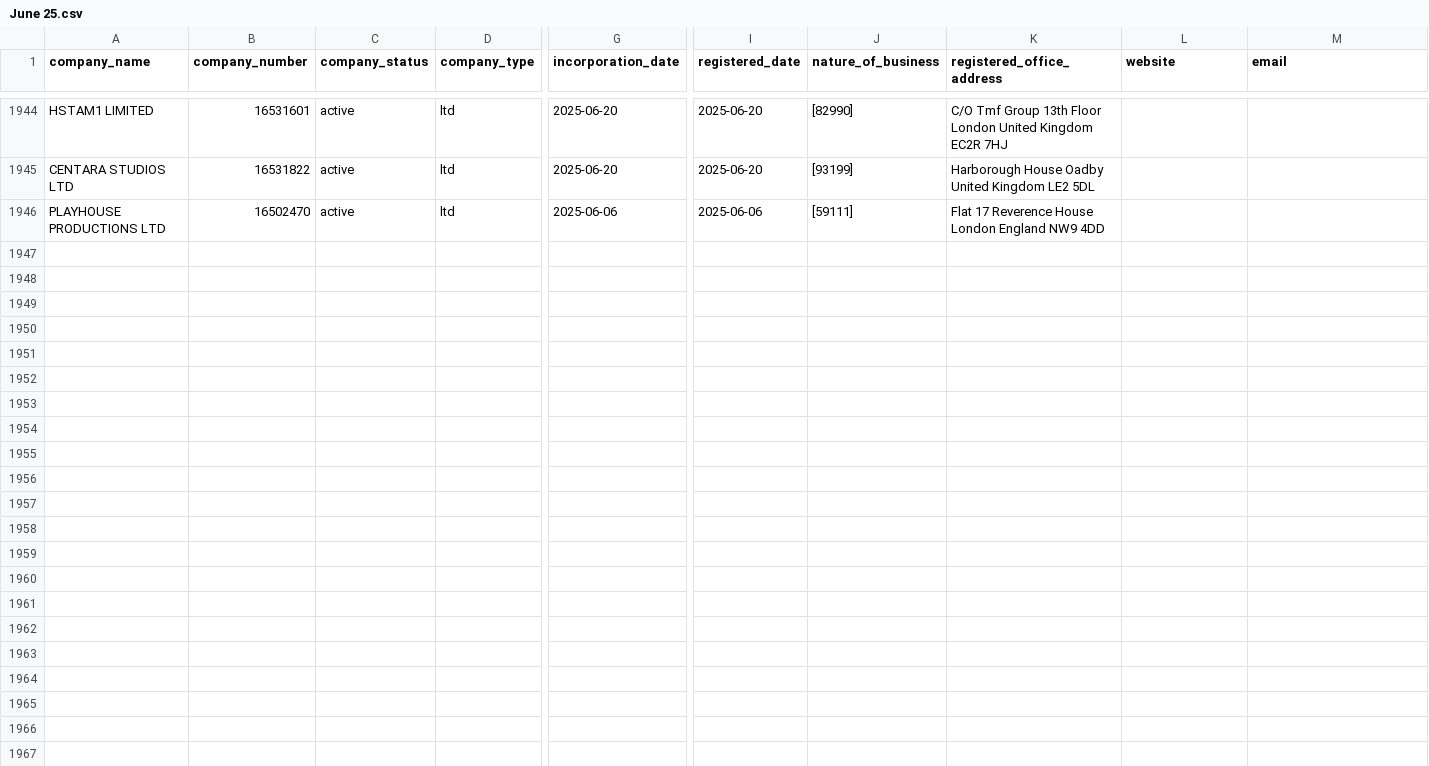
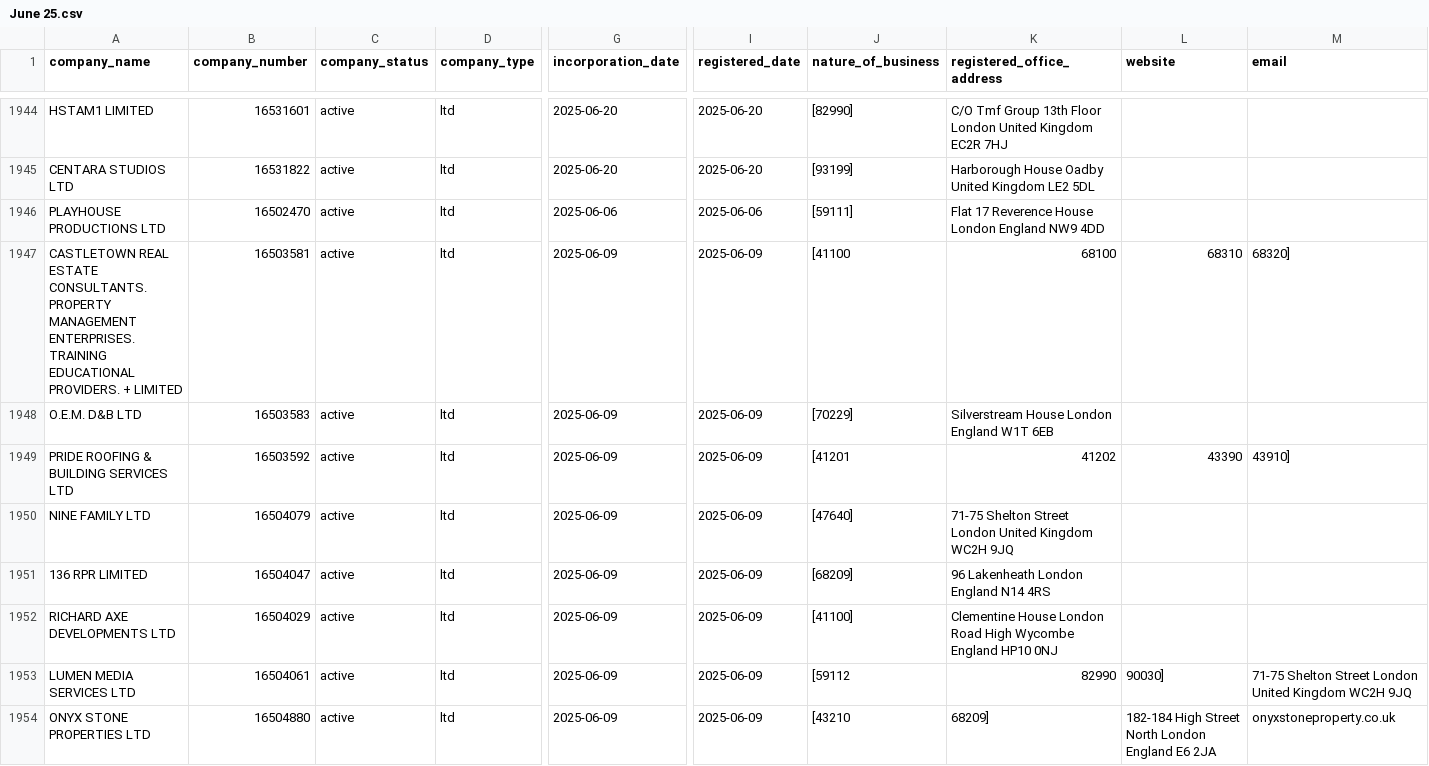
Before and after one commit to georgeunifi/George-Nicholson, a CSV file: London/Enriched/June 25.csv, drawn as a sheet; only a part is shown, gaps mark what is left out; rows hold the shown columns only; the diff covers the shown part only; the diff names each change by its address in the sheet, - before the commit and + after, or states it on an @@ line.

```diff
--- a/London/Enriched/June 25.csv
+++ b/London/Enriched/June 25.csv
+row 1947: CASTLETOWN REAL ESTATE CONSULTANTS. PROPERTY MANAGEMENT ENTERPRISES. TRAINING EDUCATIONAL PROVIDERS. + LIMITED | 16503581 | active | ltd | 2025-06-09 | 2025-06-09 | [41100 | 68100 | 68310 | 68320]
+row 1948: O.E.M. D&B LTD | 16503583 | active | ltd | 2025-06-09 | 2025-06-09 | [70229] | Silverstream House London England W1T 6EB
+row 1949: PRIDE ROOFING & BUILDING SERVICES LTD | 16503592 | active | ltd | 2025-06-09 | 2025-06-09 | [41201 | 41202 | 43390 | 43910]
+row 1950: NINE FAMILY LTD | 16504079 | active | ltd | 2025-06-09 | 2025-06-09 | [47640] | 71-75 Shelton Street London United Kingdom WC2H 9JQ
+row 1951: 136 RPR LIMITED | 16504047 | active | ltd | 2025-06-09 | 2025-06-09 | [68209] | 96 Lakenheath London England N14 4RS
+row 1952: RICHARD AXE DEVELOPMENTS LTD | 16504029 | active | ltd | 2025-06-09 | 2025-06-09 | [41100] | Clementine House London Road High Wycombe England HP10 0NJ
+row 1953: LUMEN MEDIA SERVICES LTD | 16504061 | active | ltd | 2025-06-09 | 2025-06-09 | [59112 | 82990 | 90030] | 71-75 Shelton Street London United Kingdom WC2H 9JQ
+row 1954: ONYX STONE PROPERTIES LTD | 16504880 | active | ltd | 2025-06-09 | 2025-06-09 | [43210 | 68209] | 182-184 High Street North London England E6 2JA | onyxstoneproperty.co.uk
```
Also changed, not shown: 7 added rows elsewhere in this file.
